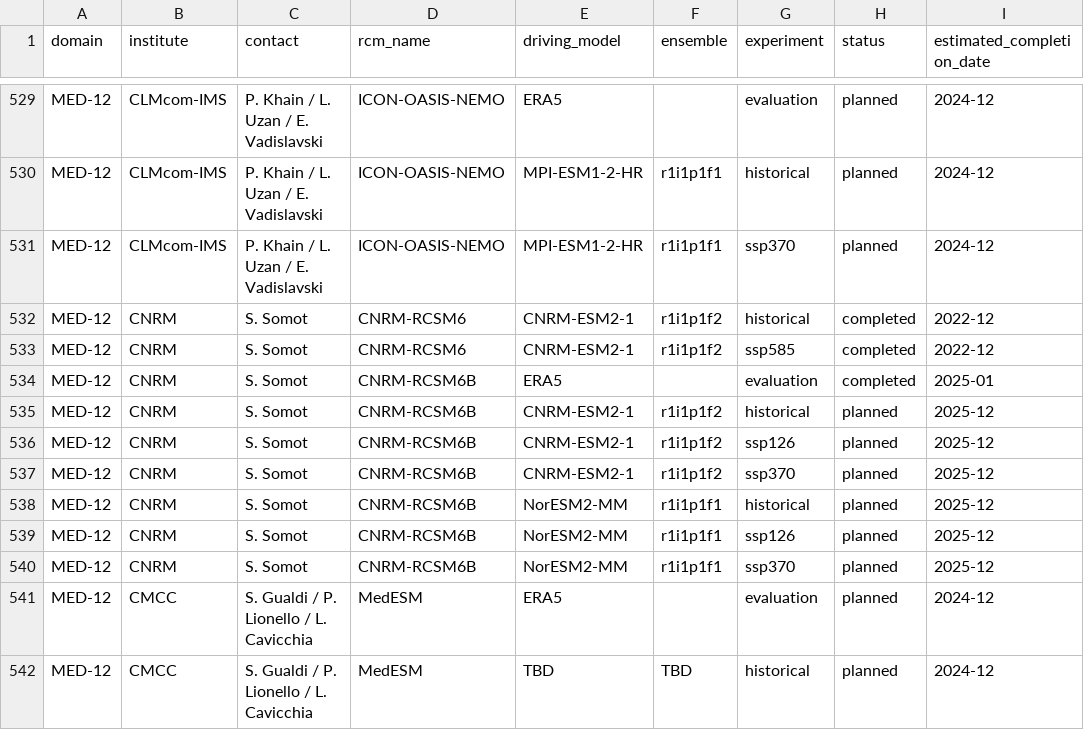
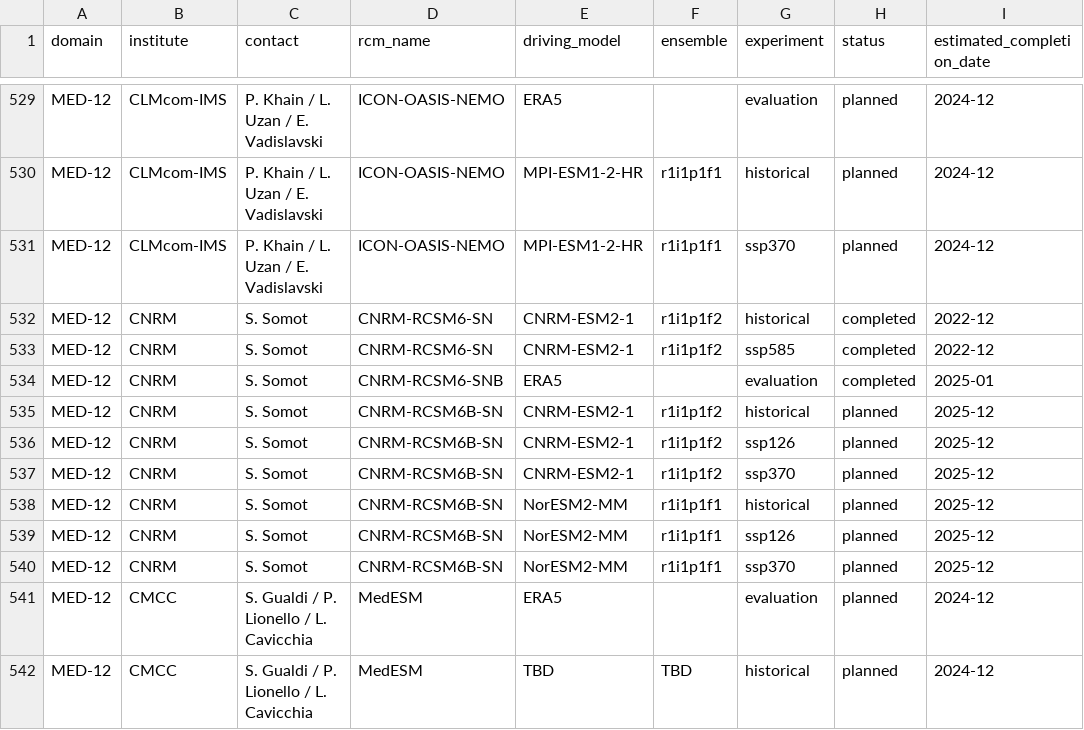
Before and after one commit to WCRP-CORDEX/simulation-status, a CSV file: CMIP6_downscaling_plans.csv, drawn as a sheet; only a part is shown, gaps mark what is left out; the diff names each change by its address in the sheet, - before the commit and + after, or states it on an @@ line.

Commit message:
Update name for CNRM-RCSM6 to include SN
See https://github.com/WCRP-CORDEX/cordex-cmip6-cv/issues/339

```diff
--- a/CMIP6_downscaling_plans.csv
+++ b/CMIP6_downscaling_plans.csv
-D532:D533 (rcm_name): CNRM-RCSM6
+D532:D533 (rcm_name): CNRM-RCSM6-SN
-D534 (rcm_name): CNRM-RCSM6B
+D534 (rcm_name): CNRM-RCSM6-SNB
-D535:D540 (rcm_name): CNRM-RCSM6B
+D535:D540 (rcm_name): CNRM-RCSM6B-SN
```
